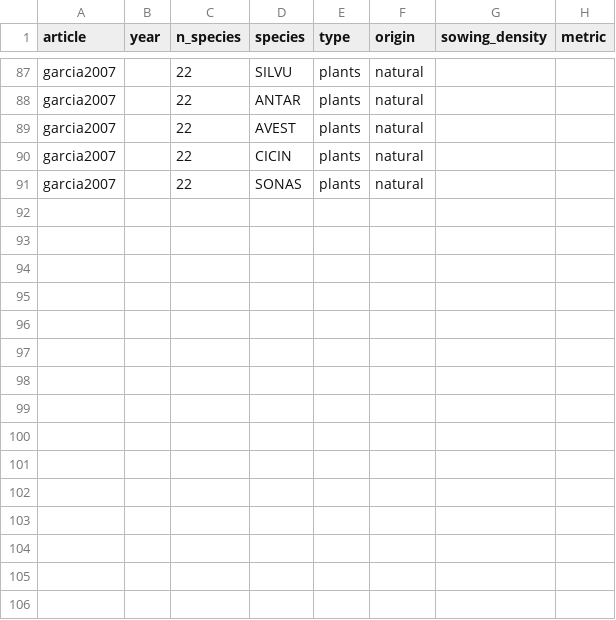
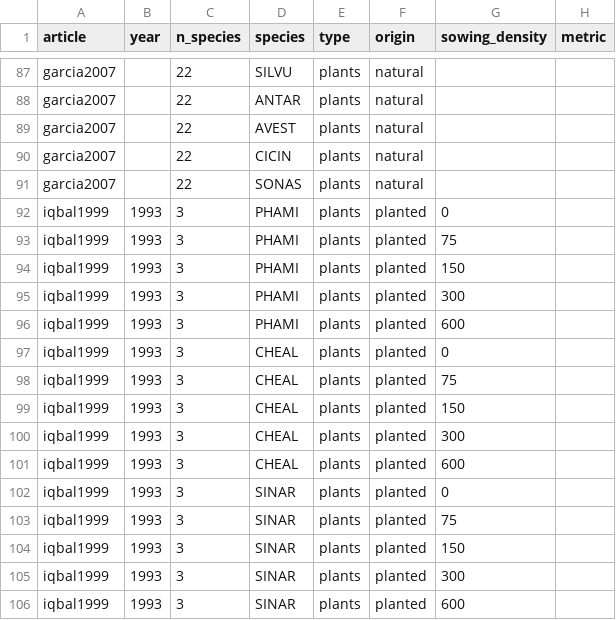
Before and after one commit to Norival/rapport_biblio, a CSV file: R/datas/reading_weeds.csv, drawn as a sheet; only a part is shown, gaps mark what is left out.

```diff
--- a/R/datas/reading_weeds.csv
+++ b/R/datas/reading_weeds.csv
@@ -91 +91,16 @@ garcia2007,,22,CICIN,plants,natural,,
 garcia2007,,22,SONAS,plants,natural,,
+iqbal1999,1993,3,PHAMI,plants,planted,0,
+iqbal1999,1993,3,PHAMI,plants,planted,75,
+iqbal1999,1993,3,PHAMI,plants,planted,150,
+iqbal1999,1993,3,PHAMI,plants,planted,300,
+iqbal1999,1993,3,PHAMI,plants,planted,600,
+iqbal1999,1993,3,CHEAL,plants,planted,0,
+iqbal1999,1993,3,CHEAL,plants,planted,75,
+iqbal1999,1993,3,CHEAL,plants,planted,150,
+iqbal1999,1993,3,CHEAL,plants,planted,300,
+iqbal1999,1993,3,CHEAL,plants,planted,600,
+iqbal1999,1993,3,SINAR,plants,planted,0,
+iqbal1999,1993,3,SINAR,plants,planted,75,
+iqbal1999,1993,3,SINAR,plants,planted,150,
+iqbal1999,1993,3,SINAR,plants,planted,300,
+iqbal1999,1993,3,SINAR,plants,planted,600,
```
Also changed, not shown: R/datas/reading_crop.csv, R/datas/reading_results.csv, 3 other files.
